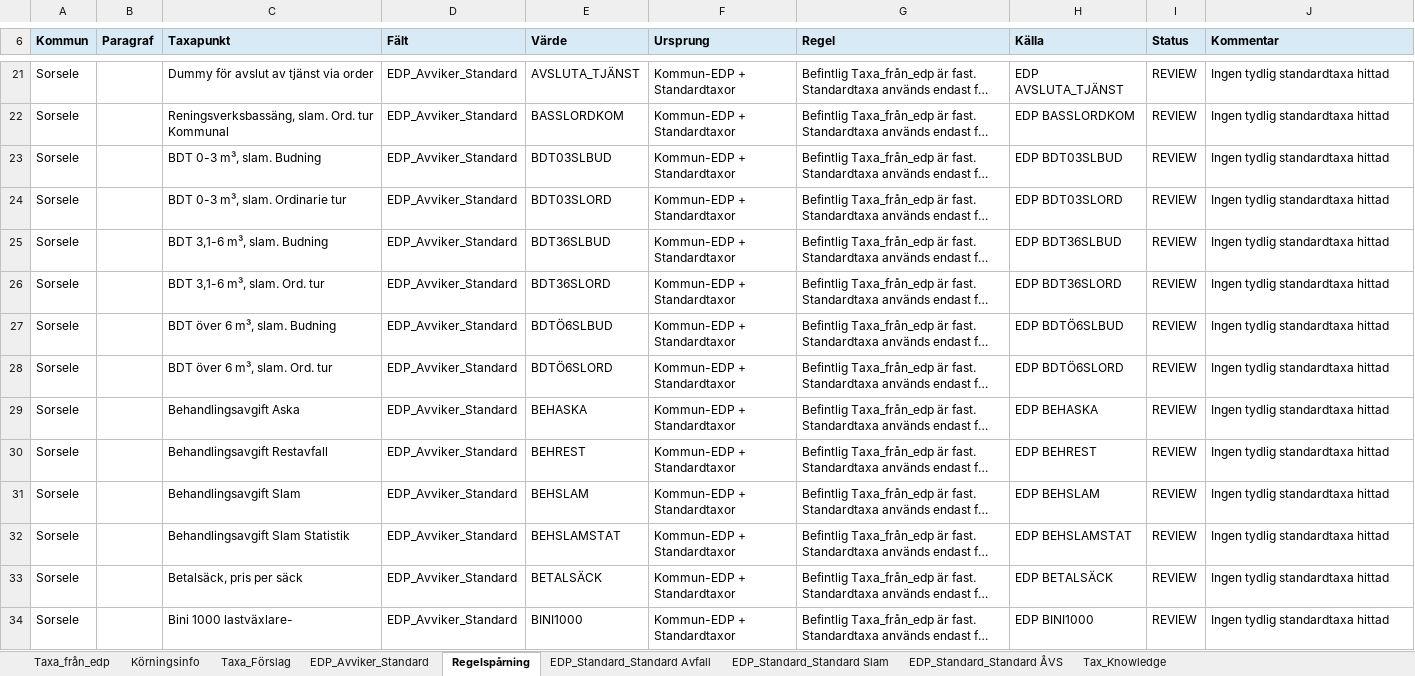
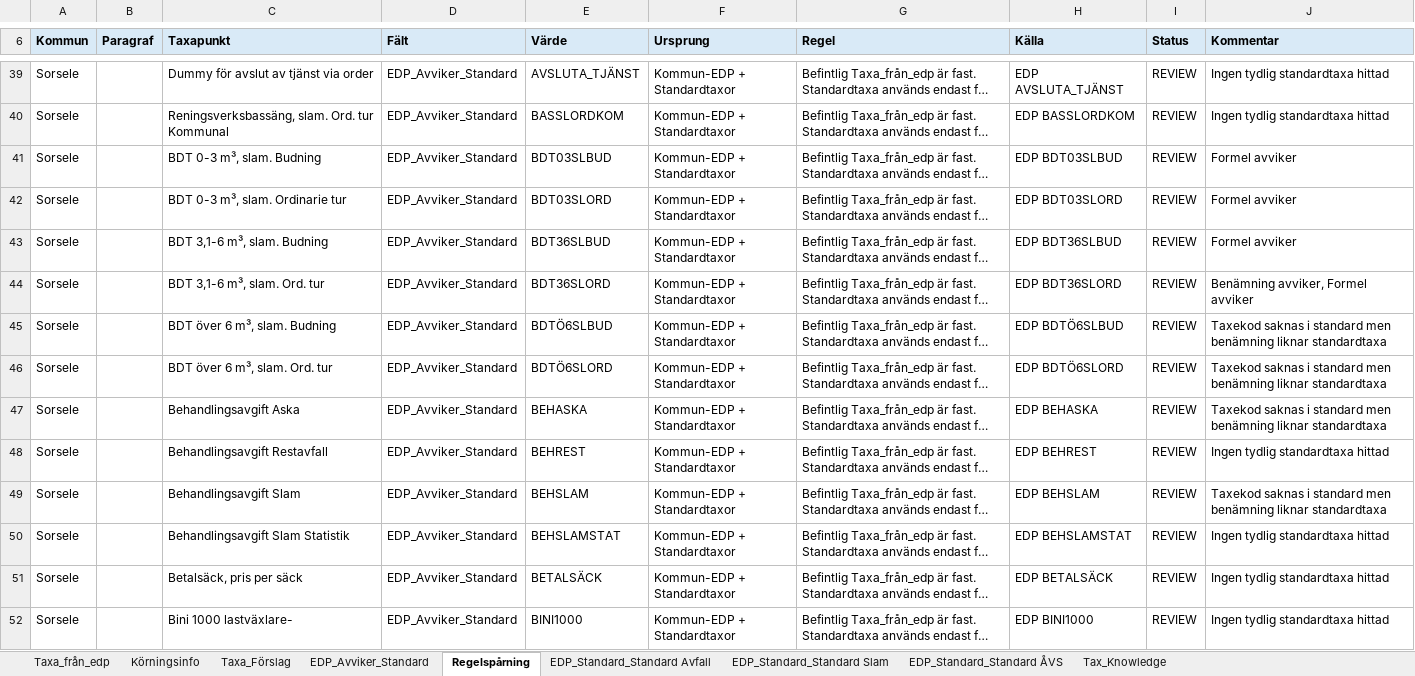
Before and after one commit to plujer/Avfallstaxa-Parser3, an Excel workbook: output/projects/Sorsele/excel/ArbetsExcel_Sorsele_byggd.xlsx, sheet Regelspårning, drawn as a sheet; only a part is shown, gaps mark what is left out; long unchanged cells end in …; values as stored, in another font and other column widths than the file's, no borders; table styles not drawn; addresses are those after the commit; the diff covers the shown part only; the diff names each change by its address in the sheet, - before the commit and + after, or states it on an @@ line.

Commit message:
Excel Builder Block26 Standard Tax Catalog Reverse Engineering

```diff
--- a/output/projects/Sorsele/excel/ArbetsExcel_Sorsele_byggd.xlsx (sheet Regelspårning)
+++ b/output/projects/Sorsele/excel/ArbetsExcel_Sorsele_byggd.xlsx (sheet Regelspårning)
-J41:J43 (Kommentar): Ingen tydlig standardtaxa hittad
+J41:J43 (Kommentar): Formel avviker
-J44 (Kommentar): Ingen tydlig standardtaxa hittad
+J44 (Kommentar): Benämning avviker, Formel avviker
-J45:J47 (Kommentar): Ingen tydlig standardtaxa hittad
+J45:J47 (Kommentar): Taxekod saknas i standard men benämning liknar standardtaxa
-J49 (Kommentar): Ingen tydlig standardtaxa hittad
+J49 (Kommentar): Taxekod saknas i standard men benämning liknar standardtaxa
```
Also changed, not shown: 18 added rows, 1 removed row and 40 edited cells elsewhere in this sheet, sheet EDP_Avviker_Standard, sheet Taxa_Förslag, output/excel/ArbetsExcel_byggd_fran_parser.xlsx, 36 other files.
